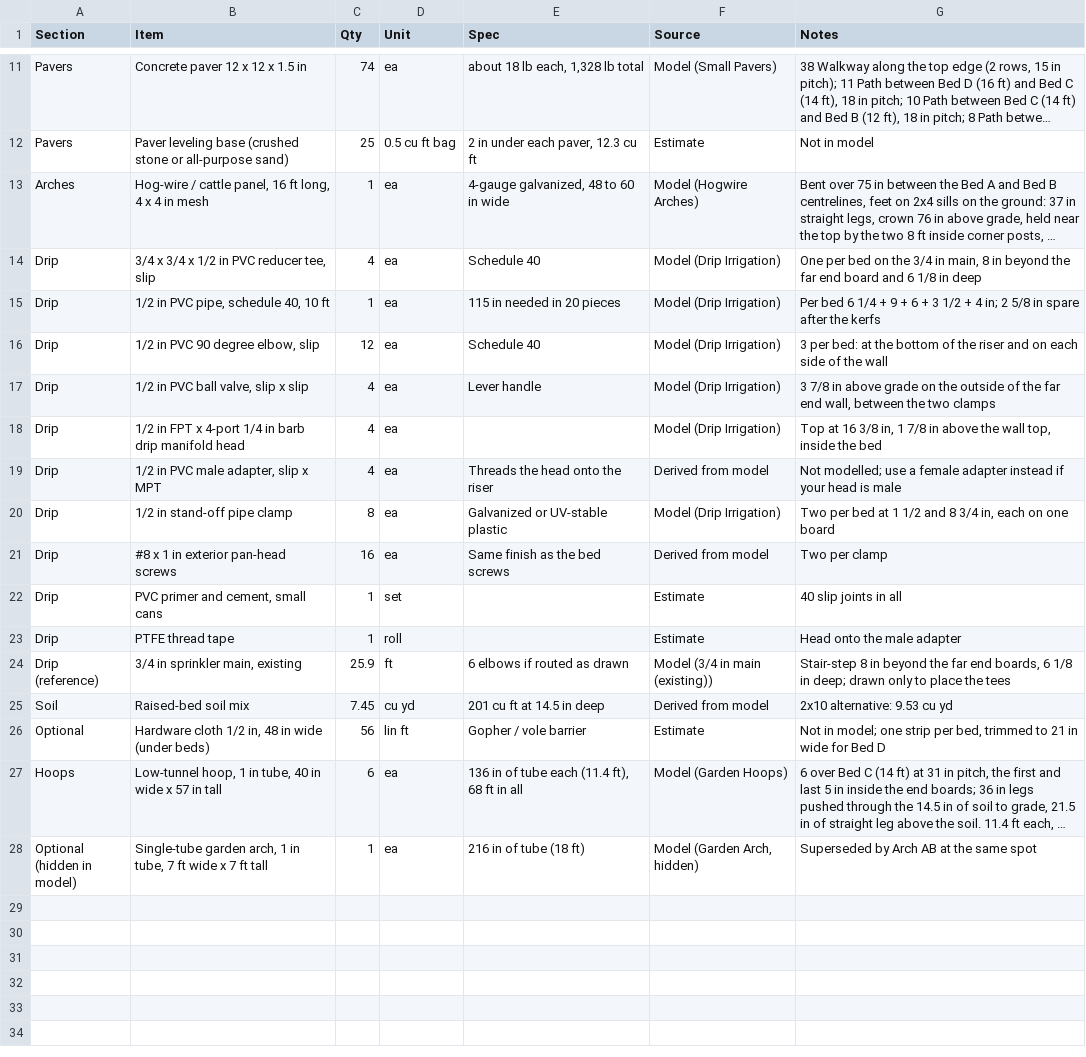
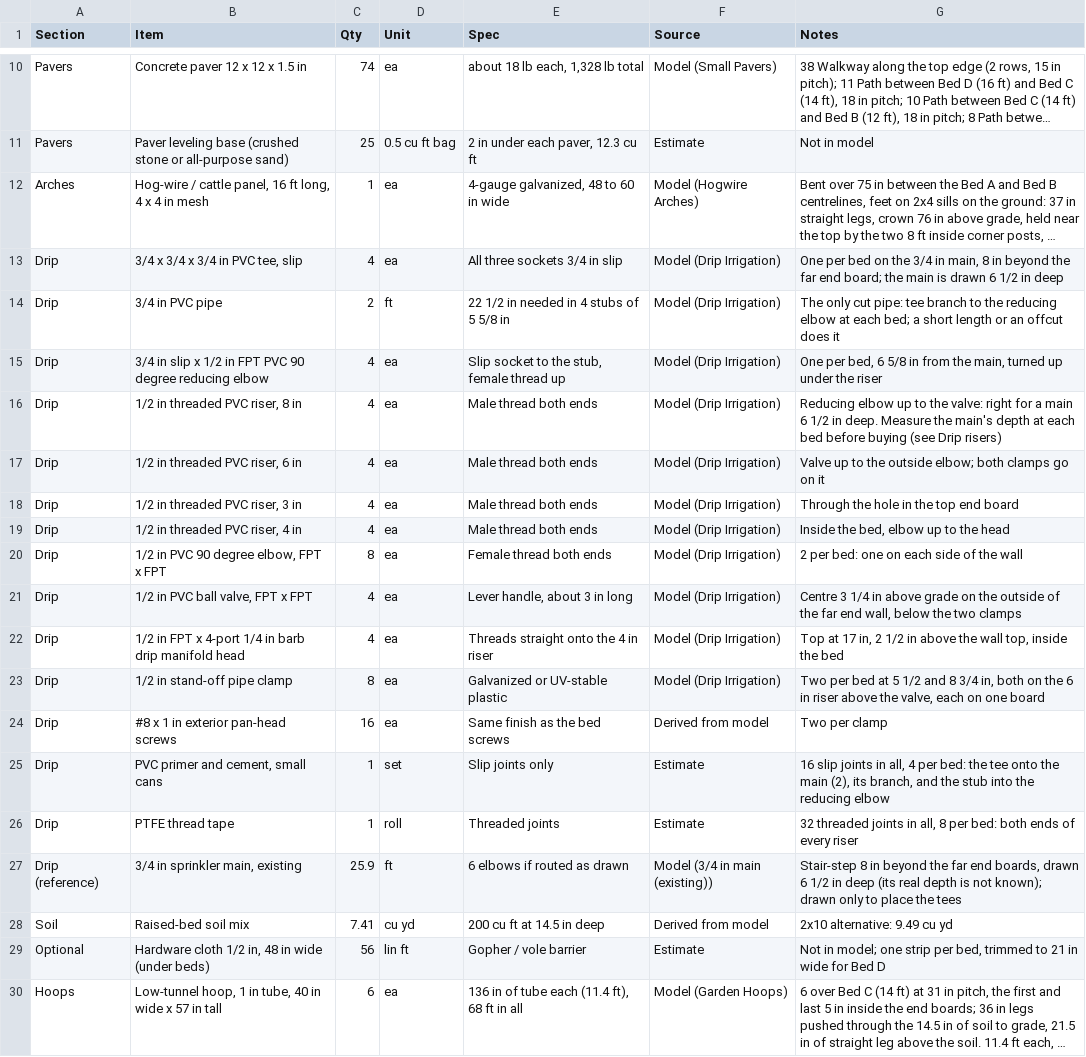
Before and after one commit to decoher3nce/raised-bed-design, a CSV file: BOM.csv, drawn as a sheet; only a part is shown, gaps mark what is left out; the shorter side is filled out with more unchanged rows; long unchanged cells end in …; removed rows and columns are numbered as before the commit, all else as after; the diff covers the shown part only; the diff names each change by its address in the sheet, - before the commit and + after, or states it on an @@ line.

```diff
--- a/BOM.csv
+++ b/BOM.csv
-B13 (Item): 3/4 x 3/4 x 1/2 in PVC reducer tee, slip
+B13 (Item): 3/4 x 3/4 x 3/4 in PVC tee, slip
-E13 (Spec): Schedule 40
+E13 (Spec): All three sockets 3/4 in slip
-G13 (Notes): …far end board and 6 1/8 in deep
+G13 (Notes): …far end board; the main is drawn 6 1/2 in deep
+row 14: Drip | 3/4 in PVC pipe | 2 | ft | 22 1/2 in needed in 4 stubs of 5 5/8 in | Model (Drip Irrigation) | The only cut pipe: tee branch to the reducing elbow at each bed; a short length or an offcut does it
+row 15: Drip | 3/4 in slip x 1/2 in FPT PVC 90 degree reducing elbow | 4 | ea | Slip socket to the stub, female thread up | Model (Drip Irrigation) | One per bed, 6 5/8 in from the main, turned up under the riser
-B16 (Item): 1/2 in PVC pipe, schedule 40, 10 ft
+B16 (Item): 1/2 in threaded PVC riser, 8 in
-C16 (Qty): 1
+C16 (Qty): 4
-E16 (Spec): 115 in needed in 20 pieces
+E16 (Spec): Male thread both ends
-G16 (Notes): Per bed 6 1/4 + 9 + 6 + 3 1/2 + 4 in; 2 5/8 in spare after the kerfs
+G16 (Notes): Reducing elbow up to the valve: right for a main 6 1/2 in deep. Measure the main's depth at each bed before buying (see Drip risers)
+row 17: Drip | 1/2 in threaded PVC riser, 6 in | 4 | ea | Male thread both ends | Model (Drip Irrigation) | Valve up to the outside elbow; both clamps go on it
+row 18: Drip | 1/2 in threaded PVC riser, 3 in | 4 | ea | Male thread both ends | Model (Drip Irrigation) | Through the hole in the top end board
+row 19: Drip | 1/2 in threaded PVC riser, 4 in | 4 | ea | Male thread both ends | Model (Drip Irrigation) | Inside the bed, elbow up to the head
-B20 (Item): 1/2 in PVC 90 degree elbow, slip
+B20 (Item): 1/2 in PVC 90 degree elbow, FPT x FPT
-C20 (Qty): 12
+C20 (Qty): 8
-E20 (Spec): Schedule 40
+E20 (Spec): Female thread both ends
-G20 (Notes): 3 per bed: at the bottom of the riser and on each…
+G20 (Notes): 2 per bed: one on each…
-B21 (Item): 1/2 in PVC ball valve, slip x slip
+B21 (Item): 1/2 in PVC ball valve, FPT x FPT
-E21 (Spec): Lever handle
+E21 (Spec): Lever handle, about 3 in long
-G21 (Notes): 3 7/8 in above grade on the outside of the far end wall, between the two…
+G21 (Notes): Centre 3 1/4 in above grade on the outside of the far end wall, below the two…
-E22 (Spec): (empty)
+E22 (Spec): Threads straight onto the 4 in riser
-G22 (Notes): Top at 16 3/8 in, 1 7/8 in above…
+G22 (Notes): Top at 17 in, 2 1/2 in above…
-row 19: Drip | 1/2 in PVC male adapter, slip x MPT | 4 | ea | Threads the head onto the riser | Derived from model | Not modelled; use a female adapter instead if your head is male
-G23 (Notes): …bed at 1 1/2 and 8 3/4 in, each on…
+G23 (Notes): …bed at 5 1/2 and 8 3/4 in, both on the 6 in riser above the valve, each on…
-E25 (Spec): (empty)
+E25 (Spec): Slip joints only
-G25 (Notes): 40 slip joints in all
+G25 (Notes): 16 slip joints in all, 4 per bed: the tee onto the main (2), its branch, and the stub into the reducing elbow
-E26 (Spec): (empty)
+E26 (Spec): Threaded joints
-G26 (Notes): Head onto the male adapter
+G26 (Notes): 32 threaded joints in all, 8 per bed: both ends of every riser
-G27 (Notes): …end boards, 6 1/8 in deep; drawn only…
+G27 (Notes): …end boards, drawn 6 1/2 in deep (its real depth is not known); drawn only…
-C28 (Qty): 7.45
+C28 (Qty): 7.41
-E28 (Spec): 201 cu ft at 14.5 in deep
+E28 (Spec): 200 cu ft at 14.5 in deep
-G28 (Notes): 2x10 alternative: 9.53 cu yd
+G28 (Notes): 2x10 alternative: 9.49 cu yd
```
Also changed, not shown: 1 removed row and 11 edited cells elsewhere in this file, BOM-by-bed.csv, 9 other files.
